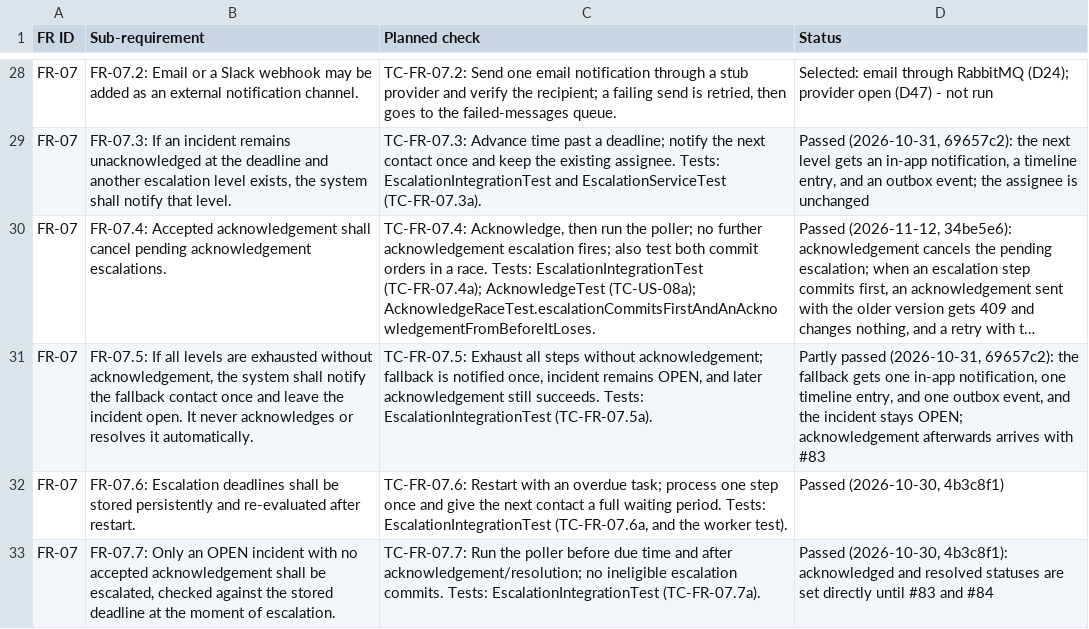
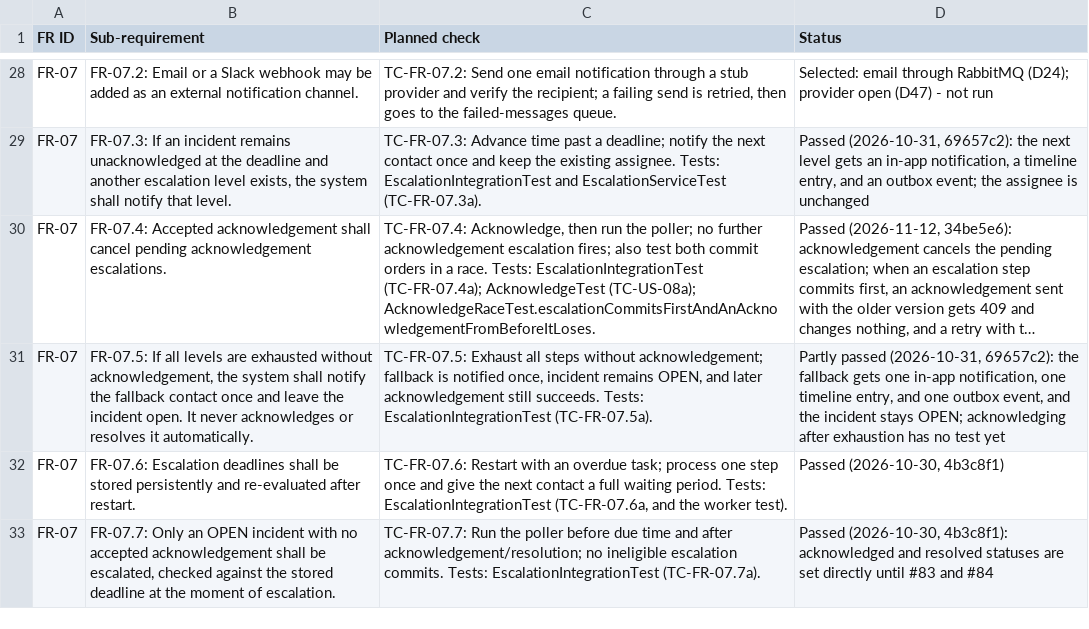
Before and after one commit to Shane07p/DevOps-Incident-Management-System, a CSV file: docs/4-testing/traceability.csv, drawn as a sheet; only a part is shown, gaps mark what is left out; long unchanged cells end in …; the diff covers the shown part only; the diff names each change by its address in the sheet, - before the commit and + after, or states it on an @@ line.

Commit message:
docs: bring the status, plans and test records up to date
- README: sprint status, a feature table covering Sprints 1 to 6 (migrations V1-V32, package
  com.settle), the full list of test commands, the AI service's real endpoints, scripts/,
  perf/ and grafana/ in the layout, and database backups in deployment and rollback.
- Sprint and implementation plans: when each sprint finished; work items still shown as open
  or in review now cite the PR that finished them (#64, #79, #81, #89, #171).
- test-cases.md: 18 cases whose tests are on main are Automated; the hand-run Grafana checks
  (TC-D36a-f) are Manual, a status now in the legend.
- traceability.csv: rows whose test cases all ran green in CI on 2b37120 are Passed; FR-07.5 and
  FR-09.1 now name the part that still has no test instead of an old issue number.
- test-plan.md: today's coverage next to the 17 Nov figures the floors were set from.
- demo-day checklist: the real application class name, and the uptime monitor in place of the
  removed 12-hour cron.

```diff
--- a/docs/4-testing/traceability.csv
+++ b/docs/4-testing/traceability.csv
-D31 (Status): …stays OPEN; acknowledgement afterwards arrives with #83
+D31 (Status): …stays OPEN; acknowledging after exhaustion has no test yet
```
Also changed, not shown: 14 edited cells elsewhere in this file, 6 other files.
